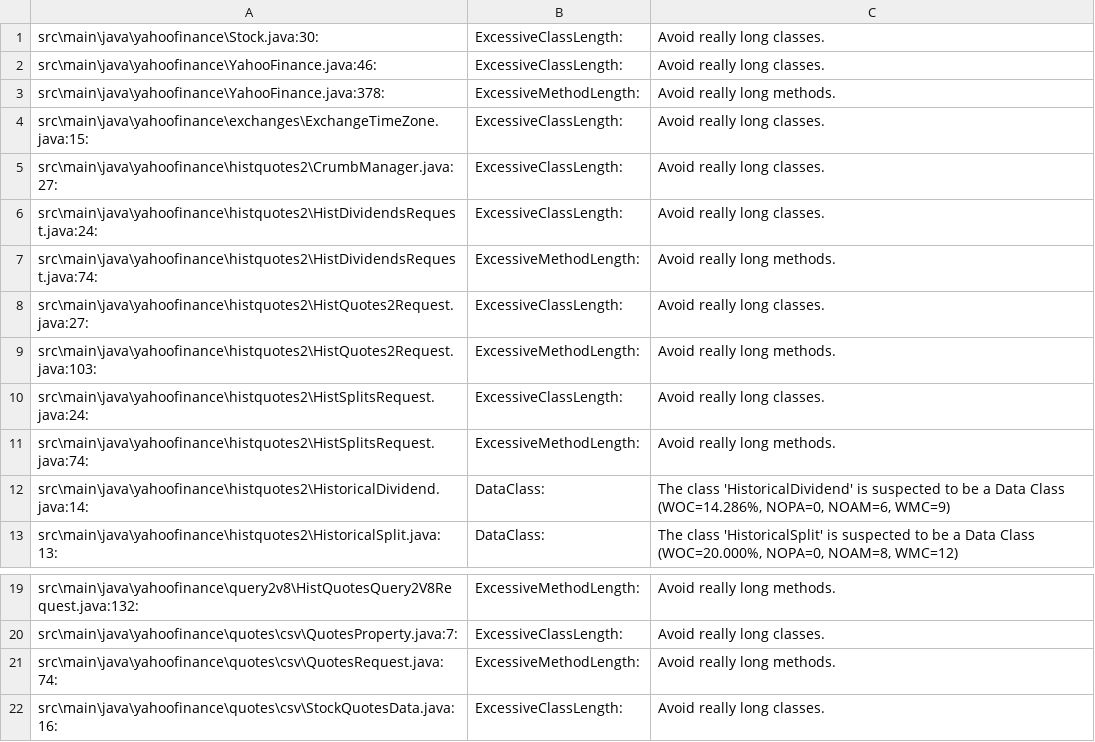
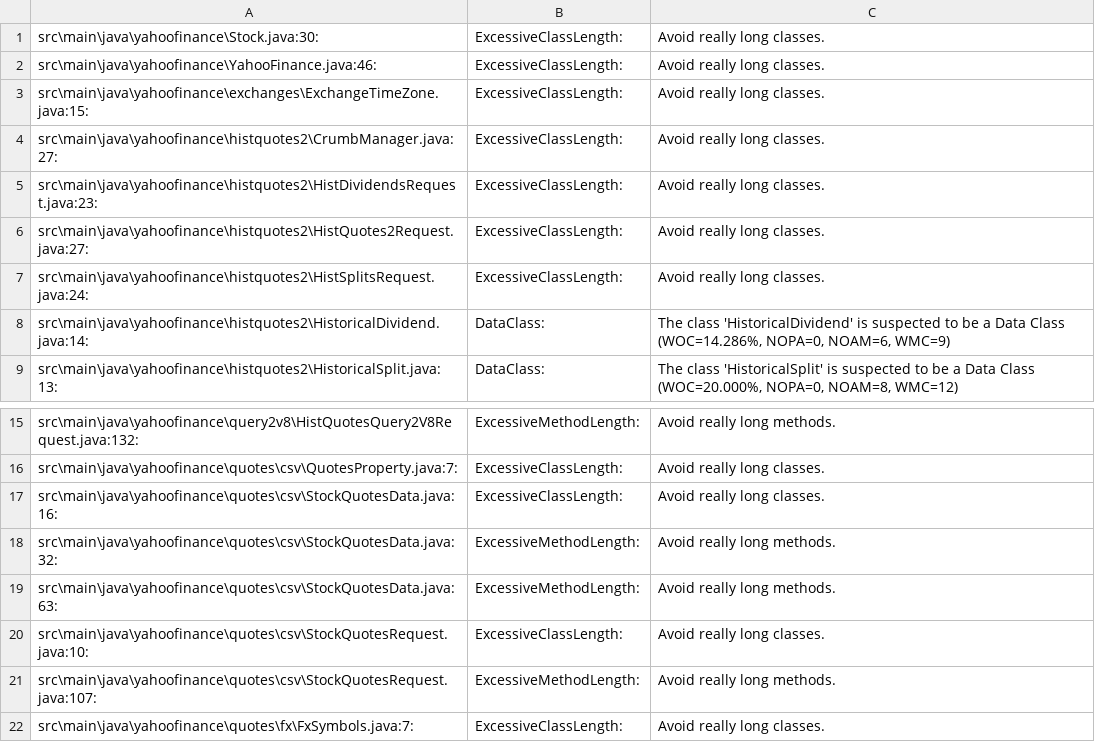
Before and after one commit to sstrickx/yahoofinance-api, a CSV file: result-3.csv (was result-2.csv), drawn as a sheet; only a part is shown, gaps mark what is left out; the shorter side is filled out with more unchanged rows.

Commit message:
refactor HistSplitRequest

```diff
--- a/result-2.csv
+++ b/result-3.csv
@@ -2,11 +2,7 @@ src\main\java\yahoofinance\Stock.java:30:	ExcessiveClassLength:	Avoid really lon
 src\main\java\yahoofinance\YahooFinance.java:46:	ExcessiveClassLength:	Avoid really long classes.
-src\main\java\yahoofinance\YahooFinance.java:378:	ExcessiveMethodLength:	Avoid really long methods.
 src\main\java\yahoofinance\exchanges\ExchangeTimeZone.java:15:	ExcessiveClassLength:	Avoid really long classes.
 src\main\java\yahoofinance\histquotes2\CrumbManager.java:27:	ExcessiveClassLength:	Avoid really long classes.
-src\main\java\yahoofinance\histquotes2\HistDividendsRequest.java:24:	ExcessiveClassLength:	Avoid really long classes.
-src\main\java\yahoofinance\histquotes2\HistDividendsRequest.java:74:	ExcessiveMethodLength:	Avoid really long methods.
+src\main\java\yahoofinance\histquotes2\HistDividendsRequest.java:23:	ExcessiveClassLength:	Avoid really long classes.
 src\main\java\yahoofinance\histquotes2\HistQuotes2Request.java:27:	ExcessiveClassLength:	Avoid really long classes.
-src\main\java\yahoofinance\histquotes2\HistQuotes2Request.java:103:	ExcessiveMethodLength:	Avoid really long methods.
 src\main\java\yahoofinance\histquotes2\HistSplitsRequest.java:24:	ExcessiveClassLength:	Avoid really long classes.
-src\main\java\yahoofinance\histquotes2\HistSplitsRequest.java:74:	ExcessiveMethodLength:	Avoid really long methods.
 src\main\java\yahoofinance\histquotes2\HistoricalDividend.java:14:	DataClass:	The class 'HistoricalDividend' is suspected to be a Data Class (WOC=14.286%, NOPA=0, NOAM=6, WMC=9)
@@ -20,3 +16,2 @@ src\main\java\yahoofinance\query2v8\HistQuotesQuery2V8Request.java:132:	Excessiv
 src\main\java\yahoofinance\quotes\csv\QuotesProperty.java:7:	ExcessiveClassLength:	Avoid really long classes.
-src\main\java\yahoofinance\quotes\csv\QuotesRequest.java:74:	ExcessiveMethodLength:	Avoid really long methods.
 src\main\java\yahoofinance\quotes\csv\StockQuotesData.java:16:	ExcessiveClassLength:	Avoid really long classes.
```
Also changed, not shown: 1 other file.
